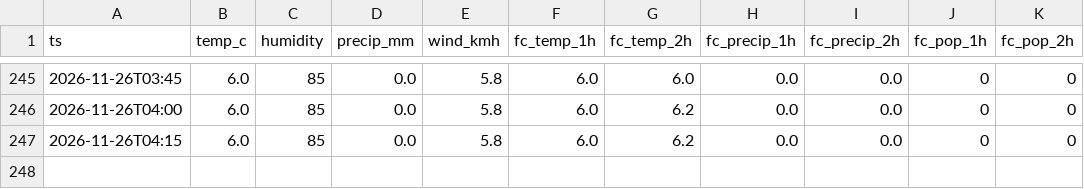
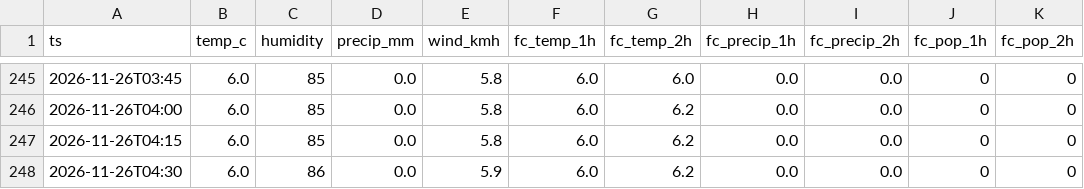
Before and after one commit to Nautika01/any, a CSV file: data/weather/2026-11.csv, drawn as a sheet; only a part is shown, gaps mark what is left out.

```diff
--- a/data/weather/2026-11.csv
+++ b/data/weather/2026-11.csv
@@ -247 +247,2 @@ ts,temp_c,humidity,precip_mm,wind_kmh,fc_temp_1h,fc_temp_2h,fc_precip_1h,fc_prec
 2026-11-26T04:15,6.0,85,0.0,5.8,6.0,6.2,0.0,0.0,0,0
+2026-11-26T04:30,6.0,86,0.0,5.9,6.0,6.2,0.0,0.0,0,0
```
Also changed, not shown: 1 other file.
